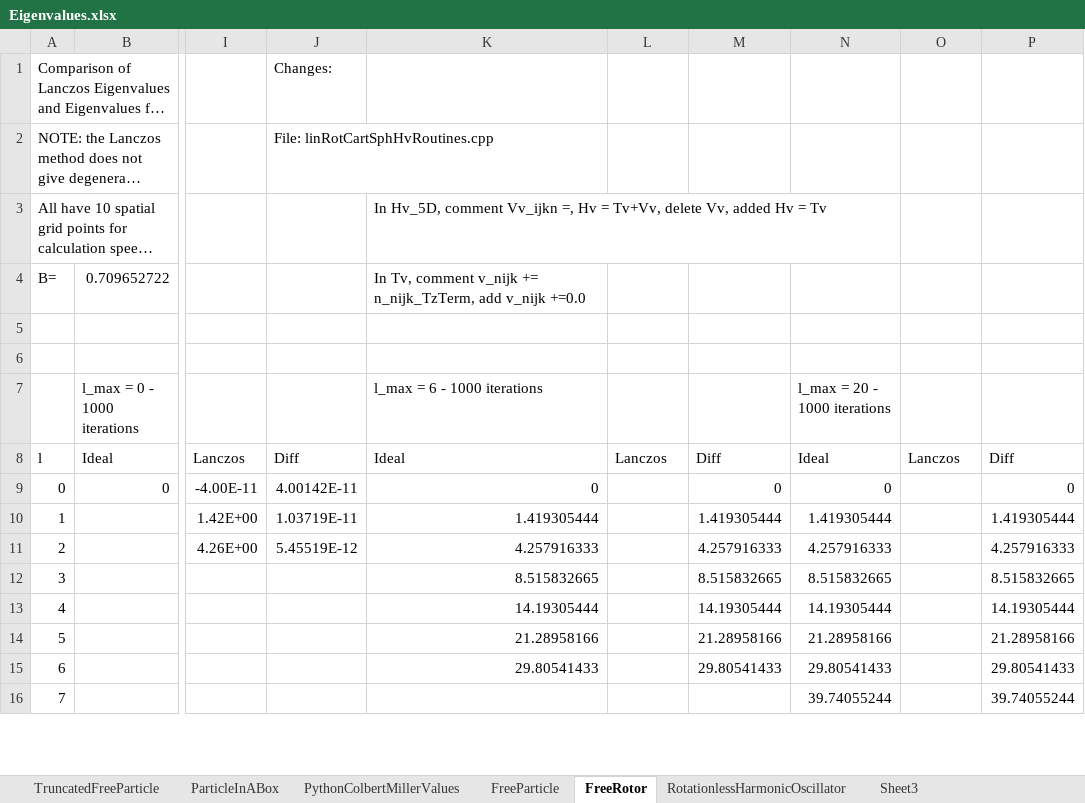
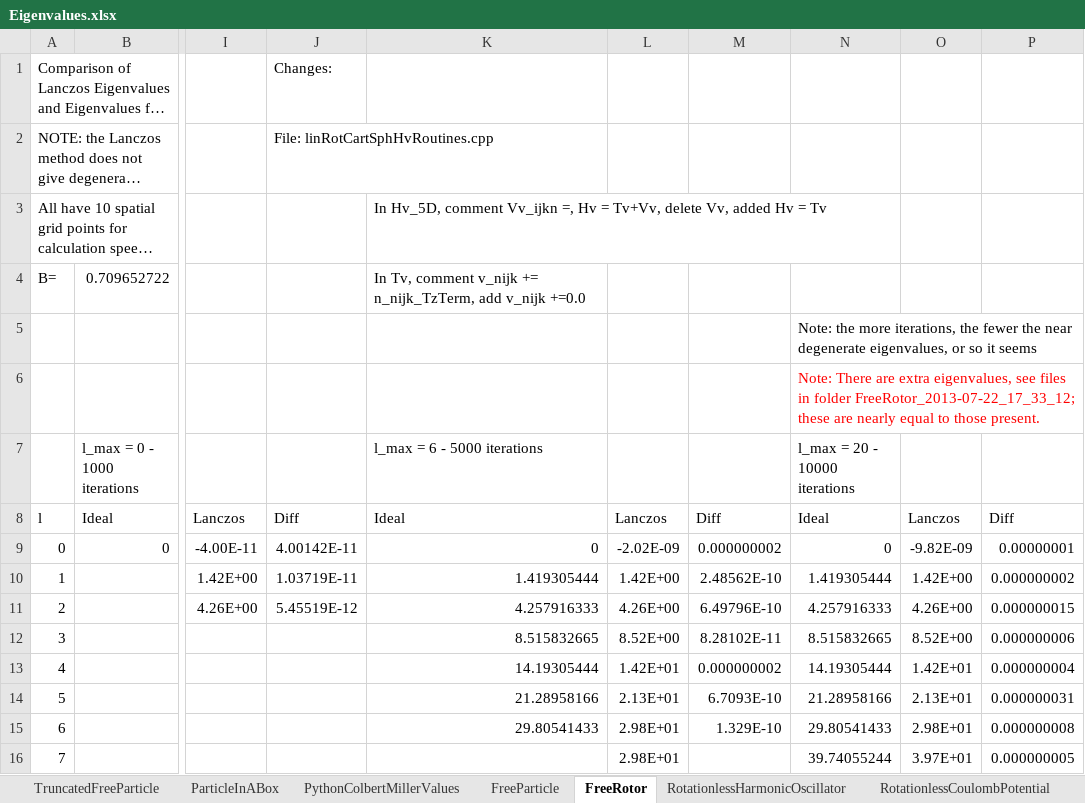
Before and after one commit to jtcantin/boundstate-lanczos, an Excel workbook: Testing/FreeRotorExactCalc/Eigenvalues.xlsx, sheet FreeRotor, drawn as a sheet; only a part is shown, gaps mark what is left out; long unchanged cells end in …; values as stored, in another font and other column widths than the file's, no borders; the diff covers the shown part only; the diff names each change by its address in the sheet, - before the commit and + after, or states it on an @@ line.

```diff
--- a/Testing/FreeRotorExactCalc/Eigenvalues.xlsx (sheet FreeRotor)
+++ b/Testing/FreeRotorExactCalc/Eigenvalues.xlsx (sheet FreeRotor)
-sheet tab: Sheet3
+sheet tab: RotationlessCoulombPotential
-N5 (l_max = 20 - 10000 iterations): (empty)
+N5 (l_max = 20 - 10000 iterations): Note: the more iterations, the fewer the near degenerate eigenvalues, or so it seems
-N6 (l_max = 20 - 10000 iterations): (empty)
+N6 (l_max = 20 - 10000 iterations): Note: There are extra eigenvalues, see files in folder FreeRotor_2013-07-22_17_33_12; these are nearly equal to those present.
-K7: l_max = 6 - 1000 iterations
+K7: l_max = 6 - 5000 iterations
-N7: l_max = 20 - 1000 iterations
+N7: l_max = 20 - 10000 iterations
-L9: (empty)
+L9: -2.02E-09
-M9: 0
+M9: 0.000000002
-O9: (empty)
+O9: -9.82E-09
-P9: 0
+P9: 0.00000001
-L10: (empty)
+L10: 1.42E+00
-M10: 1.419305444
+M10: 2.48562E-10
-O10: (empty)
+O10: 1.42E+00
-P10: 1.419305444
+P10: 0.000000002
-L11: (empty)
+L11: 4.26E+00
-M11: 4.257916333
+M11: 6.49796E-10
-O11: (empty)
+O11: 4.26E+00
-P11: 4.257916333
+P11: 0.000000015
-L12: (empty)
+L12: 8.52E+00
-M12: 8.515832665
+M12: 8.28102E-11
-O12: (empty)
+O12: 8.52E+00
-P12: 8.515832665
+P12: 0.000000006
-L13: (empty)
+L13: 1.42E+01
-M13: 14.19305444
+M13: 0.000000002
-O13: (empty)
+O13: 1.42E+01
-P13: 14.19305444
+P13: 0.000000004
-L14: (empty)
+L14: 2.13E+01
-M14: 21.28958166
+M14: 6.7093E-10
-O14: (empty)
+O14: 2.13E+01
-P14: 21.28958166
+P14: 0.000000031
-L15:L16: (empty)
+L15:L16: 2.98E+01
-M15: 29.80541433
+M15: 1.329E-10
-O15: (empty)
+O15: 2.98E+01
-P15: 29.80541433
+P15: 0.000000008
-O16: (empty)
+O16: 3.97E+01
-P16: 39.74055244
+P16: 0.000000005
```
Also changed, not shown: 26 edited cells elsewhere in this sheet, sheet RotationlessCoulombPotential, 43 other files.
